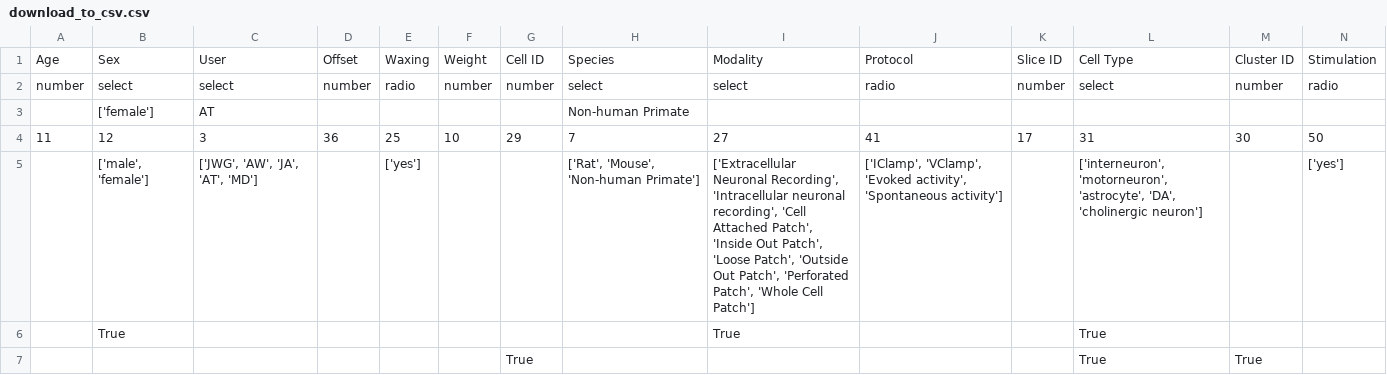
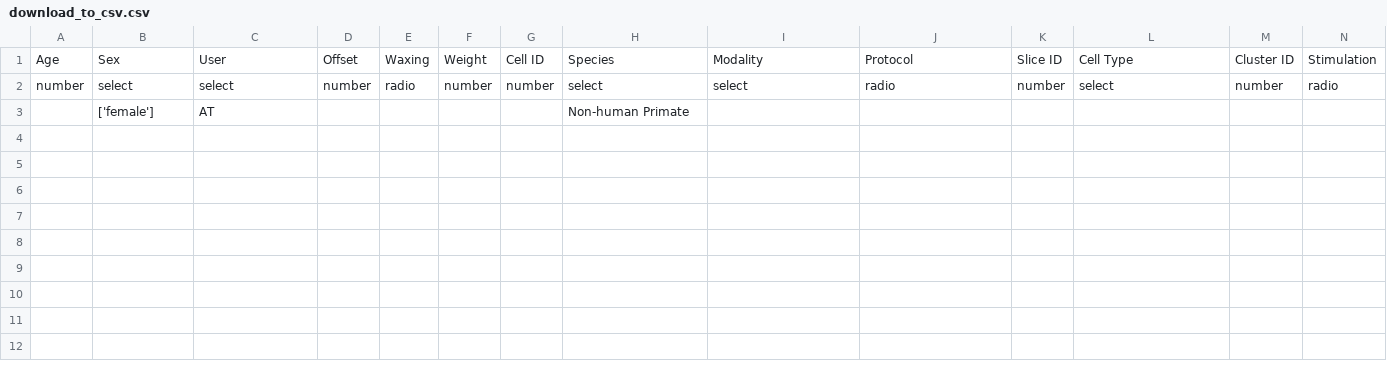
Before and after one commit to INT-NIT/DigLabTools, a CSV file: redcap_bridge/test_redcap/testfiles/elabConversion/download_to_csv.csv, drawn as a sheet; only a part is shown; rows hold the shown columns only; the diff names each change by its address in the sheet, - before the commit and + after, or states it on an @@ line.

Commit message:
Download modification:
Choice of row or column orientation for greater user flexibility

```diff
--- a/redcap_bridge/test_redcap/testfiles/elabConversion/download_to_csv.csv
+++ b/redcap_bridge/test_redcap/testfiles/elabConversion/download_to_csv.csv
-row 4: 11 | 12 | 3 | 36 | 25 | 10 | 29 | 7 | 27 | 41 | 17 | 31 | 30 | 50
-row 5:  | ['male', 'female'] | ['JWG', 'AW', 'JA', 'AT', 'MD'] |  | ['yes'] |  |  | ['Rat', 'Mouse', 'Non-human Primate'] | ['Extracellular Neuronal Recording', 'Intracellular neuronal recording', 'Cell Attached Patch', 'Inside Out Patch', 'Loose Patch', 'Outside Out Patch', 'Perforated Patch', 'Whole Cell Patch'] | ['IClamp', 'VClamp', 'Evoked activity', 'Spontaneous activity'] |  | ['interneuron', 'motorneuron', 'astrocyte', 'DA', 'cholinergic neuron'] |  | ['yes']
-row 6:  | True |  |  |  |  |  |  | True |  |  | True
-row 7:  |  |  |  |  |  | True |  |  |  |  | True | True
```
Also changed, not shown: 2 other files.
